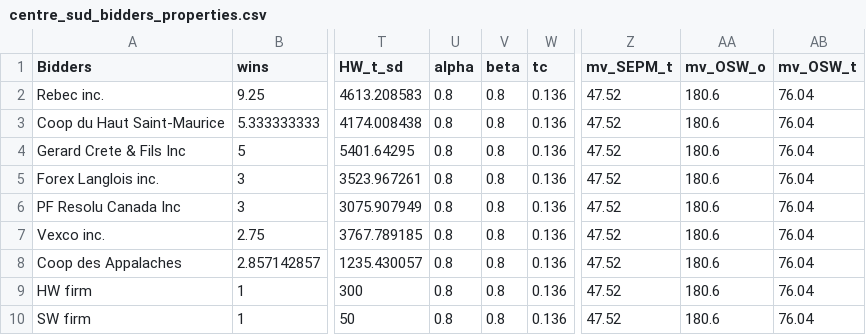
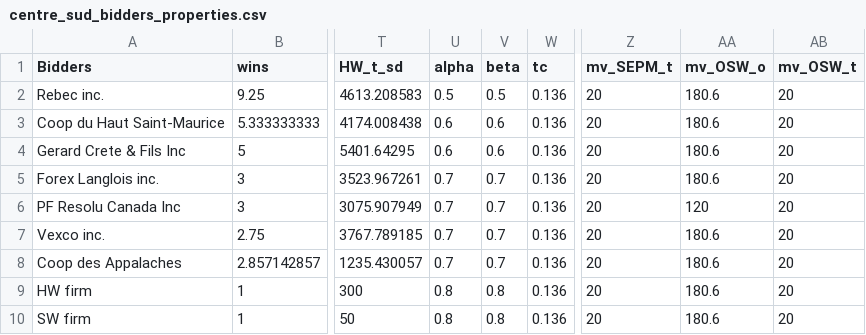
Before and after one commit to hasanbilgen/ML, a CSV file: centre_sud_bidders_properties.csv, drawn as a sheet; only a part is shown, gaps mark what is left out; the diff names each change by its address in the sheet, - before the commit and + after, or states it on an @@ line.

Commit message:
Add files via upload

```diff
--- a/centre_sud_bidders_properties.csv
+++ b/centre_sud_bidders_properties.csv
-U2 (alpha): 0.8
+U2 (alpha): 0.5
-V2 (beta): 0.8
+V2 (beta): 0.5
-Z2:Z10 (mv_SEPM_t): 47.52
+Z2:Z10 (mv_SEPM_t): 20
-AB2:AB10 (mv_OSW_t): 76.04
+AB2:AB10 (mv_OSW_t): 20
-U3:U4 (alpha): 0.8
+U3:U4 (alpha): 0.6
-V3:V4 (beta): 0.8
+V3:V4 (beta): 0.6
-U5:U8 (alpha): 0.8
+U5:U8 (alpha): 0.7
-V5:V8 (beta): 0.8
+V5:V8 (beta): 0.7
-AA6 (mv_OSW_o): 180.6
+AA6 (mv_OSW_o): 120
```
